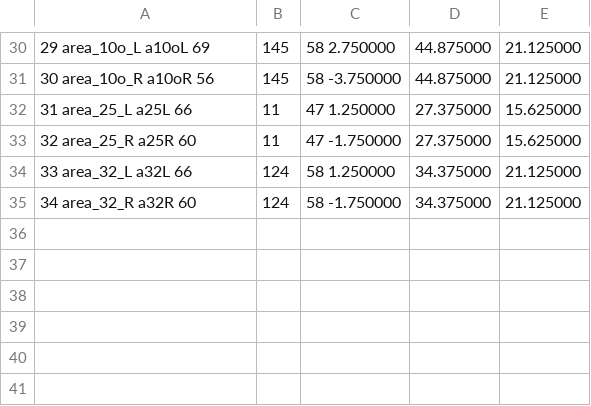
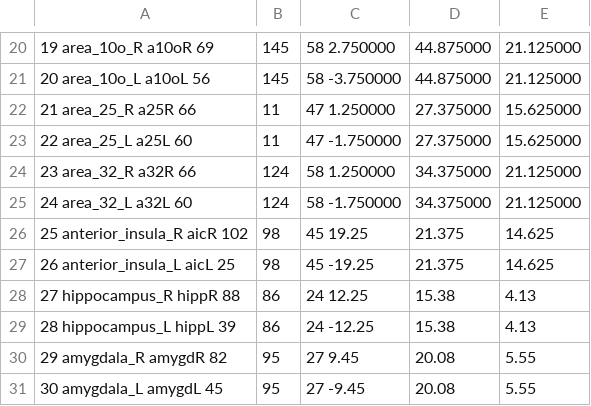
Before and after one commit to edrojas3/nhp_data_processing, a TSV file: files/source_rois.tsv, drawn as a sheet; only a part is shown, gaps mark what is left out; addresses are those after the commit; the diff covers the shown part only; the diff names each change by its address in the sheet, - before the commit and + after, or states it on an @@ line.

Commit message:
source rois file update

```diff
--- a/files/source_rois.tsv
+++ b/files/source_rois.tsv
-A20: 29 area_10o_L a10oL 69
+A20: 19 area_10o_R a10oR 69
-A21: 30 area_10o_R a10oR 56
+A21: 20 area_10o_L a10oL 56
-A22: 31 area_25_L a25L 66
+A22: 21 area_25_R a25R 66
-A23: 32 area_25_R a25R 60
+A23: 22 area_25_L a25L 60
-A24: 33 area_32_L a32L 66
+A24: 23 area_32_R a32R 66
-A25: 34 area_32_R a32R 60
+A25: 24 area_32_L a32L 60
+row 26: 25 anterior_insula_R aicR 102 | 98 | 45 19.25 | 21.375 | 14.625
+row 27: 26 anterior_insula_L aicL 25 | 98 | 45 -19.25 | 21.375 | 14.625
+row 28: 27 hippocampus_R hippR 88 | 86 | 24 12.25 | 15.38 | 4.13
+row 29: 28 hippocampus_L hippL 39 | 86 | 24 -12.25 | 15.38 | 4.13
+row 30: 29 amygdala_R amygdR 82 | 95 | 27 9.45 | 20.08 | 5.55
+row 31: 30 amygdala_L amygdL 45 | 95 | 27 -9.45 | 20.08 | 5.55
```
Also changed, not shown: 10 removed rows and 20 edited cells elsewhere in this file, 2 other files.
